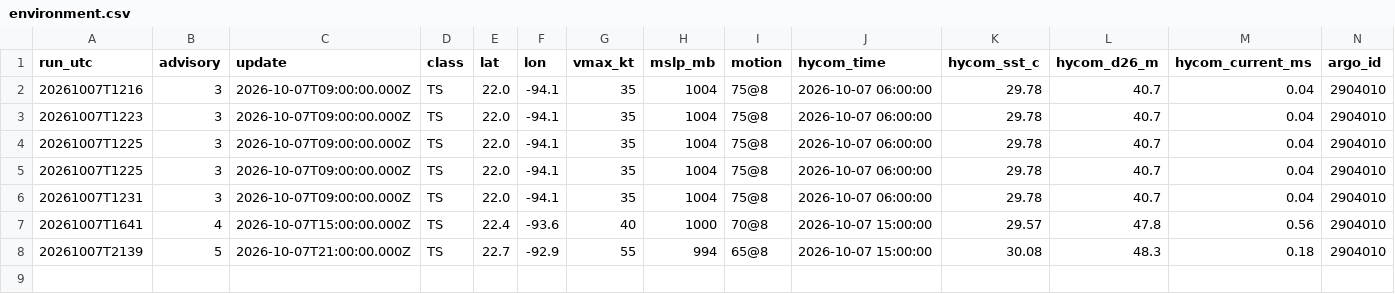
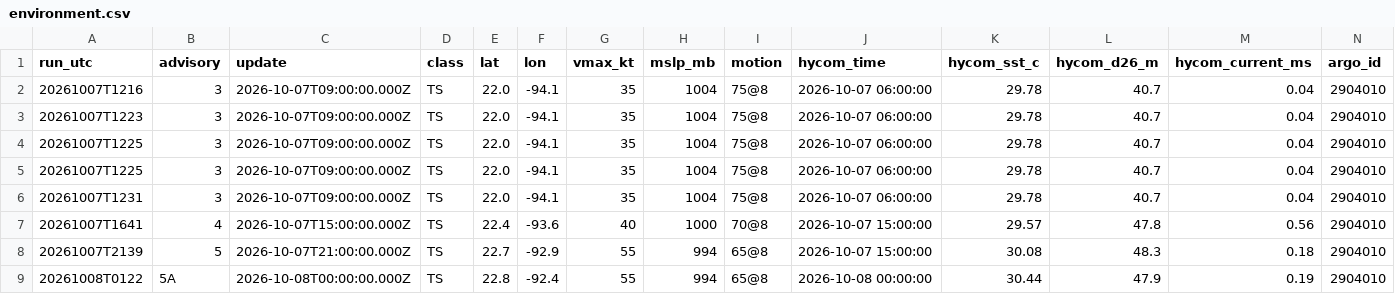
Before and after one commit to aphilp1/rapidwatch, a CSV file: data/storms/AL092026/environment.csv, drawn as a sheet; only a part is shown; rows hold the shown columns only; the diff names each change by its address in the sheet, - before the commit and + after, or states it on an @@ line.

Commit message:
data: refresh live buoy/NHC snapshot [skip ci]

```diff
--- a/data/storms/AL092026/environment.csv
+++ b/data/storms/AL092026/environment.csv
+row 9: 20261008T0122 | 5A | 2026-10-08T00:00:00.000Z | TS | 22.8 | -92.4 | 55 | 994 | 65@8 | 2026-10-08 00:00:00 | 30.44 | 47.9 | 0.19 | 2904010
```
Also changed, not shown: 44 other files.
